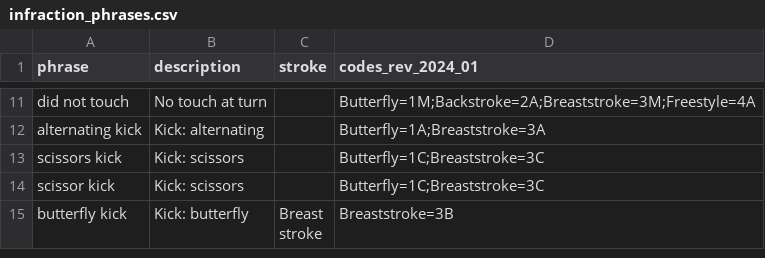
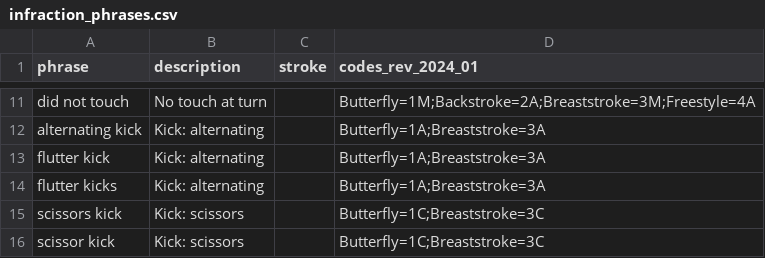
Before and after one commit to mizraith/dq_transcribe, a CSV file: src/dq_transcribe/data/infraction_phrases.csv, drawn as a sheet; only a part is shown, gaps mark what is left out; the shorter side is filled out with more unchanged rows.

```diff
--- a/src/dq_transcribe/data/infraction_phrases.csv
+++ b/src/dq_transcribe/data/infraction_phrases.csv
@@ -12,2 +12,4 @@ did not touch,No touch at turn,,Butterfly=1M;Backstroke=2A;Breaststroke=3M;Frees
 alternating kick,Kick: alternating,,Butterfly=1A;Breaststroke=3A
+flutter kick,Kick: alternating,,Butterfly=1A;Breaststroke=3A
+flutter kicks,Kick: alternating,,Butterfly=1A;Breaststroke=3A
 scissors kick,Kick: scissors,,Butterfly=1C;Breaststroke=3C
```
Also changed, not shown: 7 other files.
